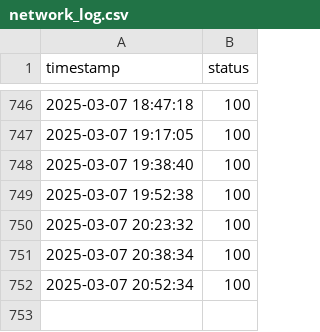
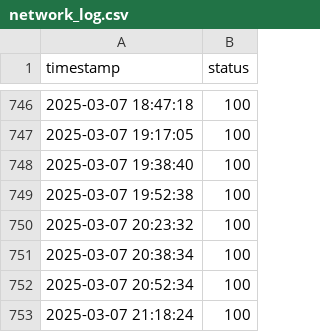
Before and after one commit to Mattk70/downdetector, a CSV file: docs/network_log.csv, drawn as a sheet; only a part is shown, gaps mark what is left out; the diff names each change by its address in the sheet, - before the commit and + after, or states it on an @@ line.

```diff
--- a/docs/network_log.csv
+++ b/docs/network_log.csv
+row 753: 2025-03-07 21:18:24 | 100
```
